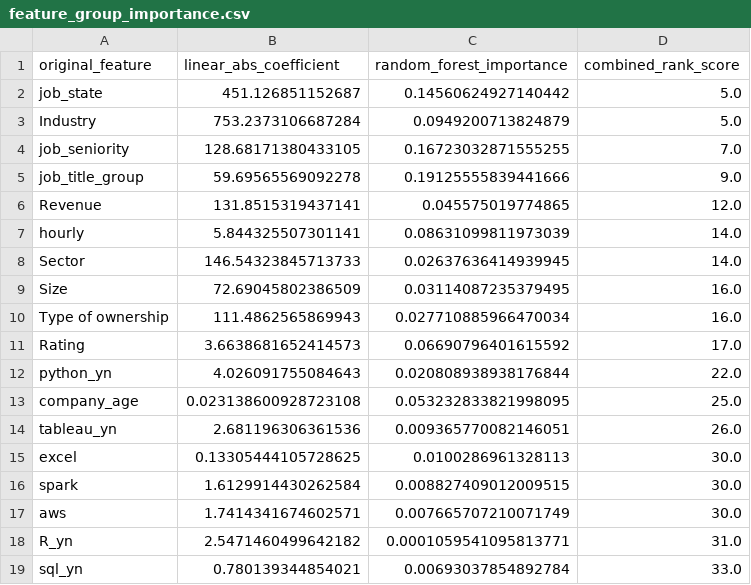
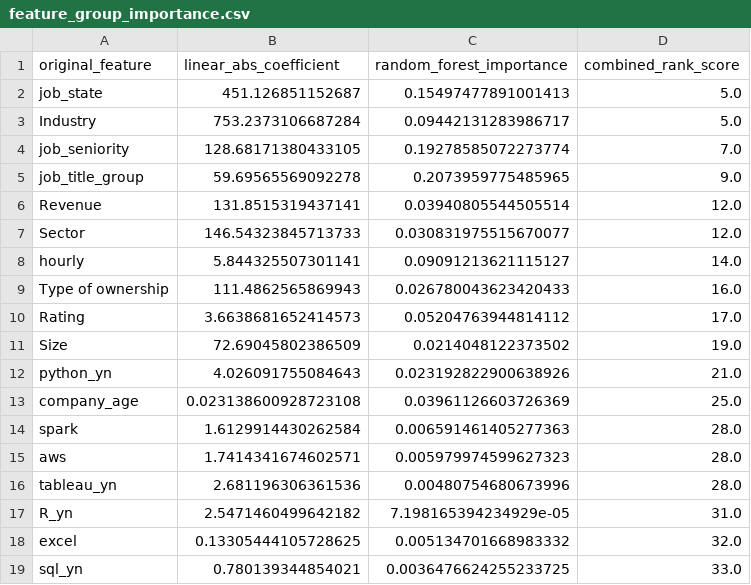
Before and after one commit to sehtaj/job-salary-prediction-ml, a CSV file: results/feature_importance/feature_group_importance.csv, drawn as a sheet.

```diff
--- a/results/feature_importance/feature_group_importance.csv
+++ b/results/feature_importance/feature_group_importance.csv
@@ -1,19 +1,19 @@
 original_feature,linear_abs_coefficient,random_forest_importance,combined_rank_score
-job_state,451.126851152687,0.14560624927140442,5.0
-Industry,753.2373106687284,0.0949200713824879,5.0
-job_seniority,128.68171380433105,0.16723032871555255,7.0
-job_title_group,59.69565569092278,0.19125555839441666,9.0
-Revenue,131.8515319437141,0.045575019774865,12.0
-hourly,5.844325507301141,0.08631099811973039,14.0
-Sector,146.54323845713733,0.02637636414939945,14.0
-Size,72.69045802386509,0.03114087235379495,16.0
-Type of ownership,111.4862565869943,0.027710885966470034,16.0
-Rating,3.6638681652414573,0.06690796401615592,17.0
-python_yn,4.026091755084643,0.020808938938176844,22.0
-company_age,0.023138600928723108,0.053232833821998095,25.0
-tableau_yn,2.681196306361536,0.009365770082146051,26.0
-excel,0.13305444105728625,0.0100286961328113,30.0
-spark,1.6129914430262584,0.008827409012009515,30.0
-aws,1.7414341674602571,0.007665707210071749,30.0
-R_yn,2.5471460499642182,0.0001059541095813771,31.0
-sql_yn,0.780139344854021,0.00693037854892784,33.0
+job_state,451.126851152687,0.15497477891001413,5.0
+Industry,753.2373106687284,0.09442131283986717,5.0
+job_seniority,128.68171380433105,0.19278585072273774,7.0
+job_title_group,59.69565569092278,0.2073959775485965,9.0
+Revenue,131.8515319437141,0.03940805544505514,12.0
+Sector,146.54323845713733,0.030831975515670077,12.0
+hourly,5.844325507301141,0.09091213621115127,14.0
+Type of ownership,111.4862565869943,0.026780043623420433,16.0
+Rating,3.6638681652414573,0.05204763944814112,17.0
+Size,72.69045802386509,0.0214048122373502,19.0
+python_yn,4.026091755084643,0.023192822900638926,21.0
+company_age,0.023138600928723108,0.03961126603726369,25.0
+spark,1.6129914430262584,0.006591461405277363,28.0
+aws,1.7414341674602571,0.005979974599627323,28.0
+tableau_yn,2.681196306361536,0.00480754680673996,28.0
+R_yn,2.5471460499642182,7.198165394234929e-05,31.0
+excel,0.13305444105728625,0.005134701668983332,32.0
+sql_yn,0.780139344854021,0.0036476624255233725,33.0
```
Also changed, not shown: results/evaluation/model_metrics.csv, results/evaluation/test_set_predictions.csv, 7 other files.
